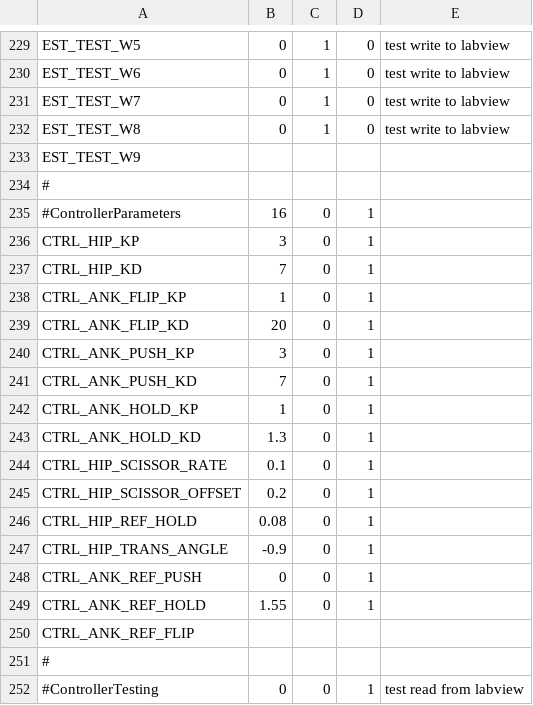
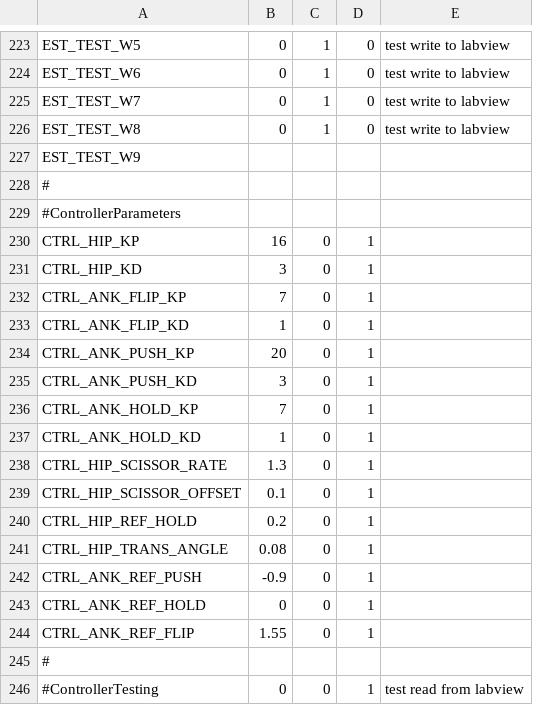
Before and after one commit to RuinaLab/Ranger, a CSV file: Ranger/Control/Ranger_Configuration/can_table.csv, drawn as a sheet; only a part is shown, gaps mark what is left out; the diff covers the shown part only.

```diff
--- a/Ranger/Control/Ranger_Configuration/can_table.csv
+++ b/Ranger/Control/Ranger_Configuration/can_table.csv
@@ -234,18 +228,18 @@ EST_TEST_W9,,,,
 #,,,,
-#ControllerParameters,16,0,1,
-CTRL_HIP_KP,3,0,1,
-CTRL_HIP_KD,7,0,1,
-CTRL_ANK_FLIP_KP,1,0,1,
-CTRL_ANK_FLIP_KD,20,0,1,
-CTRL_ANK_PUSH_KP,3,0,1,
-CTRL_ANK_PUSH_KD,7,0,1,
-CTRL_ANK_HOLD_KP,1,0,1,
-CTRL_ANK_HOLD_KD,1.3,0,1,
-CTRL_HIP_SCISSOR_RATE,0.1,0,1,
-CTRL_HIP_SCISSOR_OFFSET,0.2,0,1,
-CTRL_HIP_REF_HOLD,0.08,0,1,
-CTRL_HIP_TRANS_ANGLE,-0.9,0,1,
-CTRL_ANK_REF_PUSH,0,0,1,
-CTRL_ANK_REF_HOLD,1.55,0,1,
-CTRL_ANK_REF_FLIP,,,,
+#ControllerParameters,,,,
+CTRL_HIP_KP,16,0,1,
+CTRL_HIP_KD,3,0,1,
+CTRL_ANK_FLIP_KP,7,0,1,
+CTRL_ANK_FLIP_KD,1,0,1,
+CTRL_ANK_PUSH_KP,20,0,1,
+CTRL_ANK_PUSH_KD,3,0,1,
+CTRL_ANK_HOLD_KP,7,0,1,
+CTRL_ANK_HOLD_KD,1,0,1,
+CTRL_HIP_SCISSOR_RATE,1.3,0,1,
+CTRL_HIP_SCISSOR_OFFSET,0.1,0,1,
+CTRL_HIP_REF_HOLD,0.2,0,1,
+CTRL_HIP_TRANS_ANGLE,0.08,0,1,
+CTRL_ANK_REF_PUSH,-0.9,0,1,
+CTRL_ANK_REF_HOLD,0,0,1,
+CTRL_ANK_REF_FLIP,1.55,0,1,
 #,,,,
```
Also changed, not shown: 1 added row, 7 removed rows and 5 edited cells elsewhere in this file, 6 other files.
